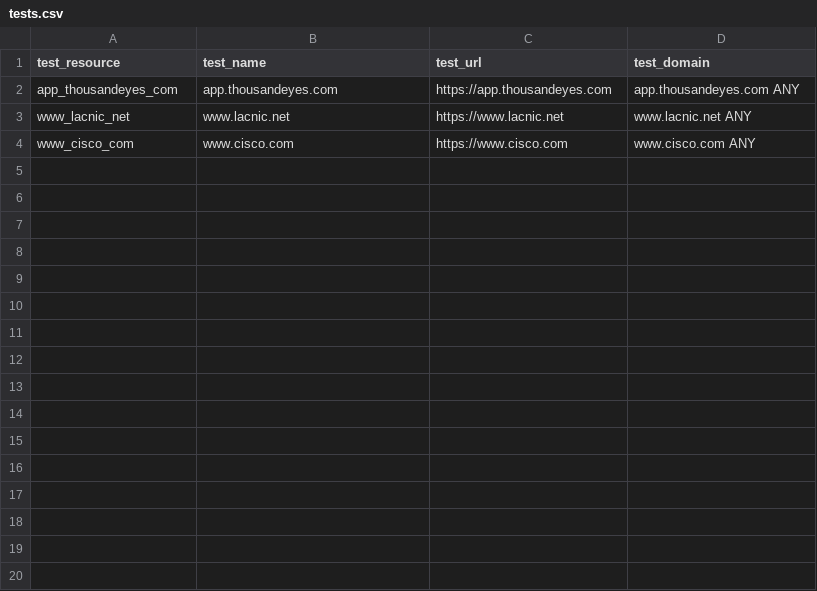
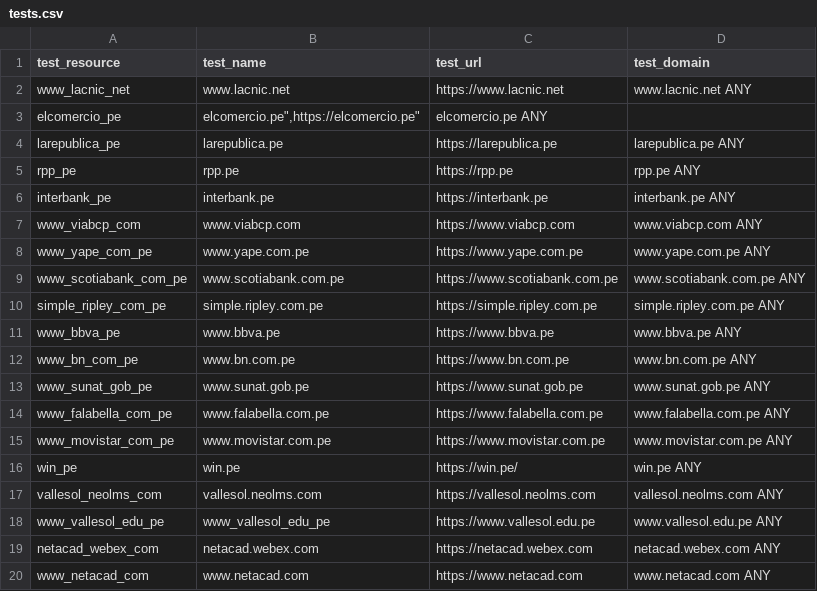
Before and after one commit to ciscoSpeaker/thousandeyes, a CSV file: peruvian/tests.csv, drawn as a sheet; only a part is shown; the diff covers the shown part only.

Commit message:
addingTests

```diff
--- a/peruvian/tests.csv
+++ b/peruvian/tests.csv
@@ -1,4 +1,20 @@
 test_resource,test_name,test_url,test_domain
-"app_thousandeyes_com","app.thousandeyes.com","https://app.thousandeyes.com","app.thousandeyes.com ANY"
 "www_lacnic_net","www.lacnic.net","https://www.lacnic.net","www.lacnic.net ANY"
-"www_cisco_com","www.cisco.com","https://www.cisco.com","www.cisco.com ANY"
+"elcomercio_pe","elcomercio.pe"","https://elcomercio.pe","elcomercio.pe ANY"
+"larepublica_pe","larepublica.pe","https://larepublica.pe","larepublica.pe ANY"
+"rpp_pe","rpp.pe","https://rpp.pe","rpp.pe ANY"
+"interbank_pe","interbank.pe","https://interbank.pe","interbank.pe ANY"
+"www_viabcp_com","www.viabcp.com","https://www.viabcp.com","www.viabcp.com ANY"
+"www_yape_com_pe","www.yape.com.pe","https://www.yape.com.pe","www.yape.com.pe ANY"
+"www_scotiabank_com_pe","www.scotiabank.com.pe","https://www.scotiabank.com.pe","www.scotiabank.com.pe ANY"
+"simple_ripley_com_pe","simple.ripley.com.pe","https://simple.ripley.com.pe","simple.ripley.com.pe ANY"
+"www_bbva_pe","www.bbva.pe","https://www.bbva.pe","www.bbva.pe ANY"
+"www_bn_com_pe","www.bn.com.pe","https://www.bn.com.pe","www.bn.com.pe ANY"
+"www_sunat_gob_pe","www.sunat.gob.pe","https://www.sunat.gob.pe","www.sunat.gob.pe ANY"
+"www_falabella_com_pe","www.falabella.com.pe","https://www.falabella.com.pe","www.falabella.com.pe ANY"
+"www_movistar_com_pe","www.movistar.com.pe","https://www.movistar.com.pe","www.movistar.com.pe ANY"
+"win_pe","win.pe","https://win.pe/","win.pe ANY"
+"vallesol_neolms_com","vallesol.neolms.com","https://vallesol.neolms.com","vallesol.neolms.com ANY"
+"www_vallesol_edu_pe","www_vallesol_edu_pe","https://www.vallesol.edu.pe","www.vallesol.edu.pe ANY"
+"netacad_webex_com","netacad.webex.com","https://netacad.webex.com","netacad.webex.com ANY"
+"www_netacad_com","www.netacad.com","https://www.netacad.com","www.netacad.com ANY"
```
Also changed, not shown: 9 added rows elsewhere in this file.
